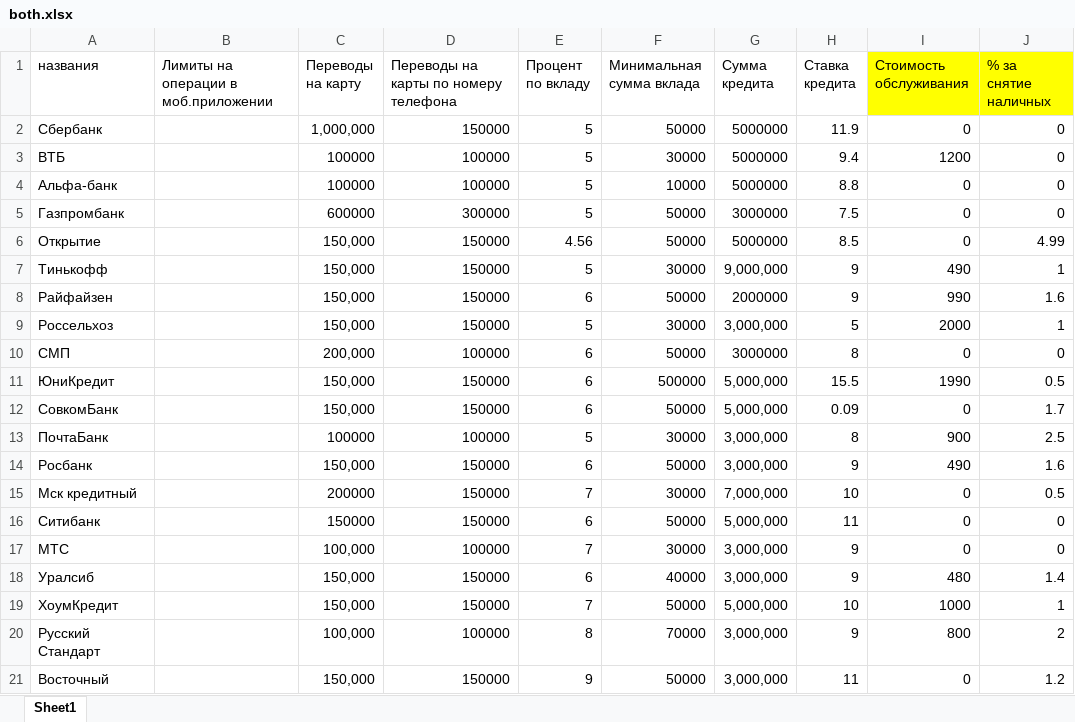
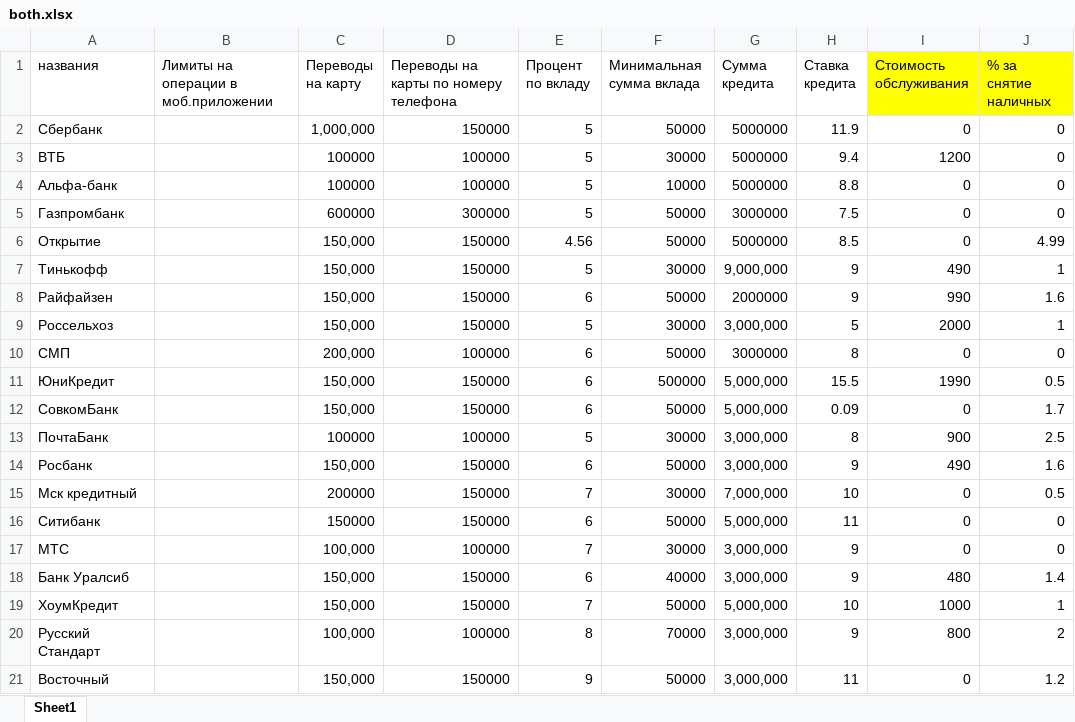
Before and after one commit to JuliaZimina/Remote-Banking-Brokers, an Excel workbook: both.xlsx, sheet Sheet1, drawn as a sheet; only a part is shown; values as stored, in another font and other column widths than the file's, no borders; the diff names each change by its address in the sheet, - before the commit and + after, or states it on an @@ line.

```diff
--- a/both.xlsx (sheet Sheet1)
+++ b/both.xlsx (sheet Sheet1)
-A18 (названия): Уралсиб
+A18 (названия): Банк Уралсиб
```
Also changed, not shown: biz.xlsx, fiz.xlsx, 1 other file.
